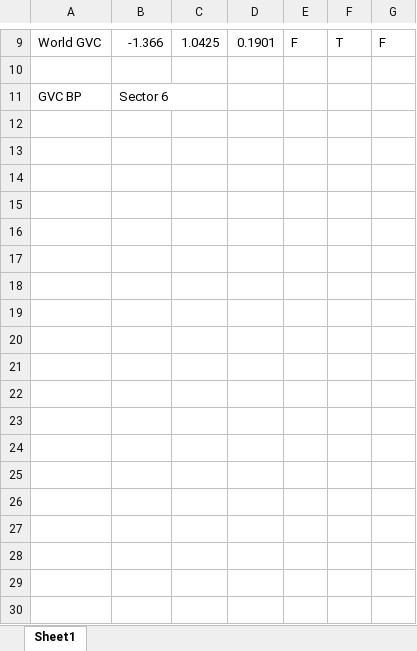
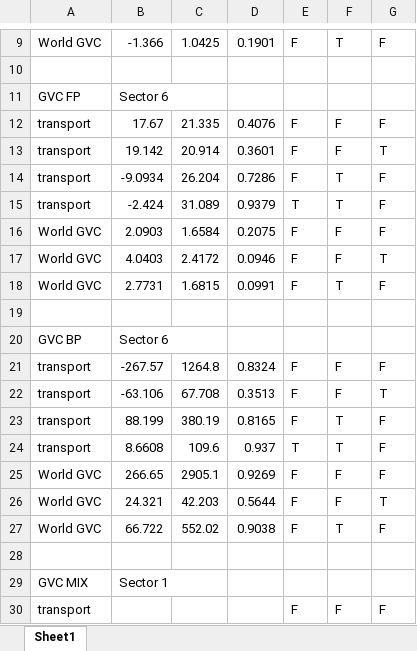
Before and after one commit to wanranzhao/ECMA31320-project, an Excel workbook: data/Baseline Data.xlsx, sheet Sheet1, drawn as a sheet; only a part is shown, gaps mark what is left out; values as stored, in another font and other column widths than the file's, no borders; the diff covers the shown part only; the diff names each change by its address in the sheet, - before the commit and + after, or states it on an @@ line.

Commit message:
sector 1 baseline analysis done

```diff
--- a/data/Baseline Data.xlsx (sheet Sheet1)
+++ b/data/Baseline Data.xlsx (sheet Sheet1)
+row 11: GVC FP | Sector 6
+row 12: transport | 17.67 | 21.335 | 0.4076 | F | F | F
+row 13: transport | 19.142 | 20.914 | 0.3601 | F | F | T
+row 14: transport | -9.0934 | 26.204 | 0.7286 | F | T | F
+row 15: transport | -2.424 | 31.089 | 0.9379 | T | T | F
+row 16: World GVC | 2.0903 | 1.6584 | 0.2075 | F | F | F
+row 17: World GVC | 4.0403 | 2.4172 | 0.0946 | F | F | T
+row 18: World GVC | 2.7731 | 1.6815 | 0.0991 | F | T | F
+row 19: (empty)
+row 21: transport | -267.57 | 1264.8 | 0.8324 | F | F | F
+row 22: transport | -63.106 | 67.708 | 0.3513 | F | F | T
+row 23: transport | 88.199 | 380.19 | 0.8165 | F | T | F
+row 24: transport | 8.6608 | 109.6 | 0.937 | T | T | F
+row 25: World GVC | 266.65 | 2905.1 | 0.9269 | F | F | F
+row 26: World GVC | 24.321 | 42.203 | 0.5644 | F | F | T
+row 27: World GVC | 66.722 | 552.02 | 0.9038 | F | T | F
+row 28: (empty)
+row 29: GVC MIX | Sector 1
+row 30: transport |  |  |  | F | F | F
```
Also changed, not shown: 24 added rows and 1 moved row elsewhere in this sheet, 3 other files.
